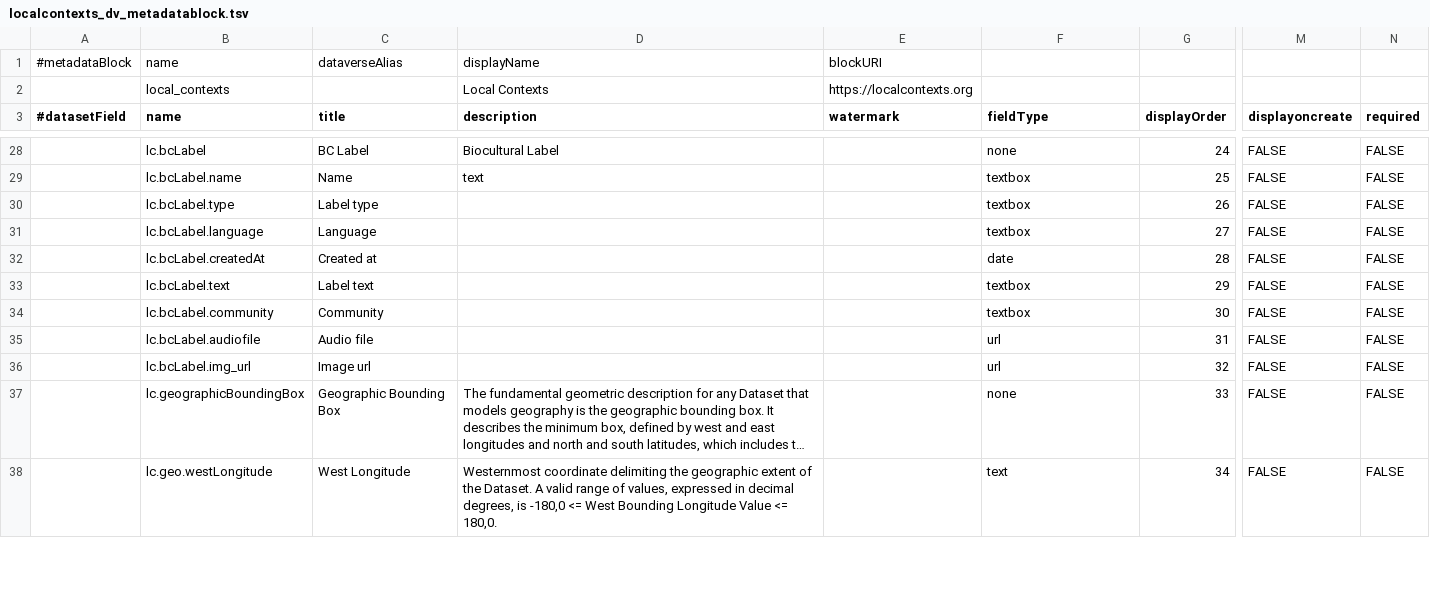
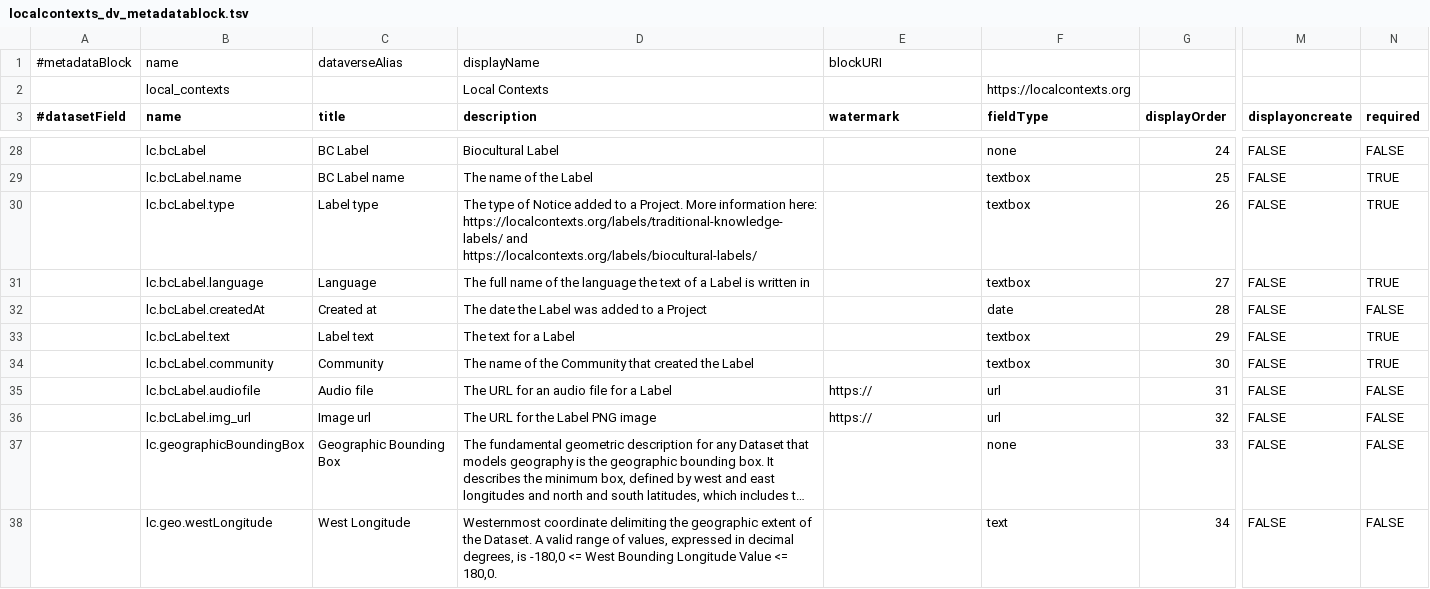
Before and after one commit to RIDAGOP-Toolkit/Local-Contexts-Dataverse-Metadata-block, a TSV file: localcontexts_dv_metadatablock.tsv, drawn as a sheet; only a part is shown, gaps mark what is left out; long unchanged cells end in …; the diff covers the shown part only; the diff names each change by its address in the sheet, - before the commit and + after, or states it on an @@ line.

```diff
--- a/localcontexts_dv_metadatablock.tsv
+++ b/localcontexts_dv_metadatablock.tsv
-E2 (watermark): https://localcontexts.org
+E2 (watermark): (empty)
-F2 (fieldType): (empty)
+F2 (fieldType): https://localcontexts.org
-C29 (title): Name
+C29 (title): BC Label name
-D29 (description): text
+D29 (description): The name of the Label
-N29:N31 (required): FALSE
+N29:N31 (required): TRUE
-D30 (description): (empty)
+D30 (description): The type of Notice added to a Project. More information here: https://localcontexts.org/labels/traditional-knowledge-labels/ and https://localcontexts.org/labels/biocultural-labels/
-D31 (description): (empty)
+D31 (description): The full name of the language the text of a Label is written in
-D32 (description): (empty)
+D32 (description): The date the Label was added to a Project
-D33 (description): (empty)
+D33 (description): The text for a Label
-N33:N34 (required): FALSE
+N33:N34 (required): TRUE
-D34 (description): (empty)
+D34 (description): The name of the Community that created the Label
-D35 (description): (empty)
+D35 (description): The URL for an audio file for a Label
-E35:E36 (watermark): (empty)
+E35:E36 (watermark): https://
-D36 (description): (empty)
+D36 (description): The URL for the Label PNG image
```
Also changed, not shown: 28 edited cells elsewhere in this file.
